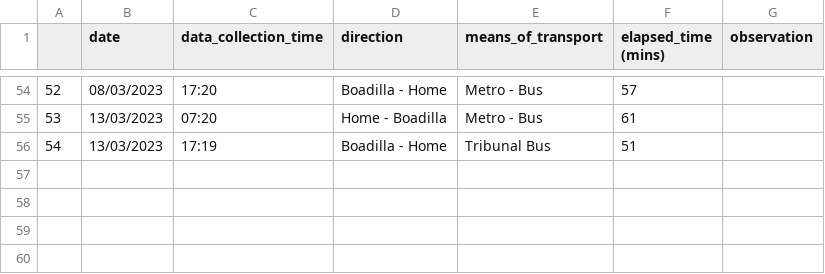
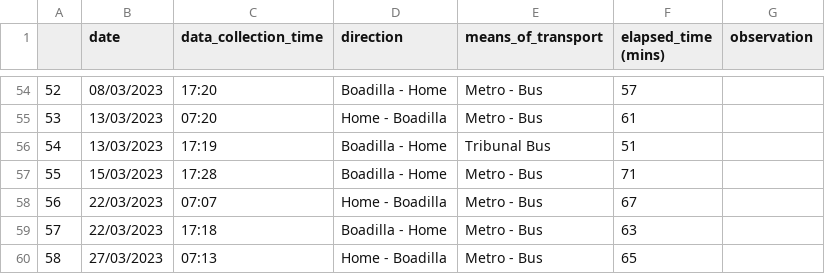
Before and after one commit to xBorja042/time_computer, a CSV file: input_files/processed_file.csv, drawn as a sheet; only a part is shown, gaps mark what is left out; the diff names each change by its address in the sheet, - before the commit and + after, or states it on an @@ line.

```diff
--- a/input_files/processed_file.csv
+++ b/input_files/processed_file.csv
+row 57: 55 | 15/03/2023 | 17:28 | Boadilla - Home | Metro - Bus | 71
+row 58: 56 | 22/03/2023 | 07:07 | Home - Boadilla | Metro - Bus | 67
+row 59: 57 | 22/03/2023 | 17:18 | Boadilla - Home | Metro - Bus | 63
+row 60: 58 | 27/03/2023 | 07:13 | Home - Boadilla | Metro - Bus | 65
```
Also changed, not shown: input_files/historic_travels2.csv, 2 other files.
